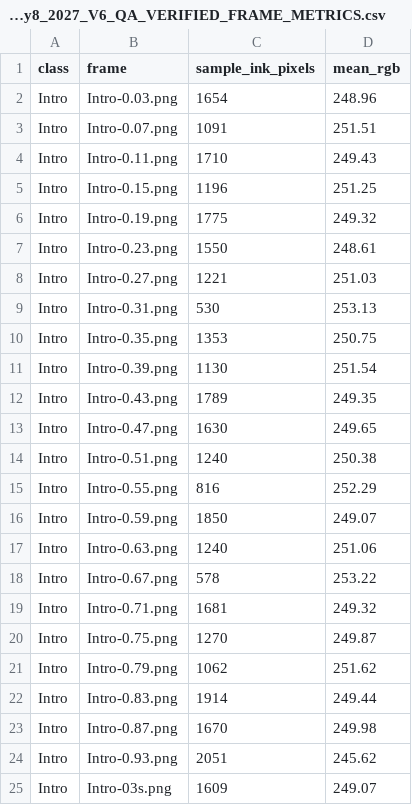
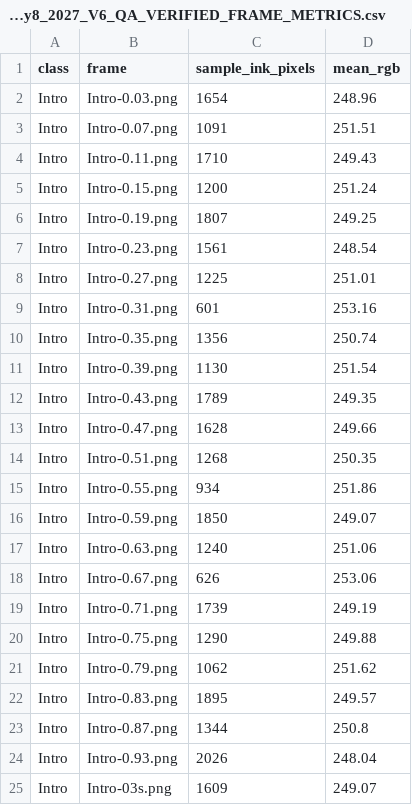
Before and after one commit to juanperez238421-cpu/Manim-Scientific-Visualize, a CSV file: published_renders/Geometry8_2027_V6_QA_VERIFIED_FRAME_METRICS.csv, drawn as a sheet.

```diff
--- a/published_renders/Geometry8_2027_V6_QA_VERIFIED_FRAME_METRICS.csv
+++ b/published_renders/Geometry8_2027_V6_QA_VERIFIED_FRAME_METRICS.csv
@@ -4,22 +4,22 @@ Intro,Intro-0.07.png,1091,251.51
 Intro,Intro-0.11.png,1710,249.43
-Intro,Intro-0.15.png,1196,251.25
-Intro,Intro-0.19.png,1775,249.32
-Intro,Intro-0.23.png,1550,248.61
-Intro,Intro-0.27.png,1221,251.03
-Intro,Intro-0.31.png,530,253.13
-Intro,Intro-0.35.png,1353,250.75
+Intro,Intro-0.15.png,1200,251.24
+Intro,Intro-0.19.png,1807,249.25
+Intro,Intro-0.23.png,1561,248.54
+Intro,Intro-0.27.png,1225,251.01
+Intro,Intro-0.31.png,601,253.16
+Intro,Intro-0.35.png,1356,250.74
 Intro,Intro-0.39.png,1130,251.54
 Intro,Intro-0.43.png,1789,249.35
-Intro,Intro-0.47.png,1630,249.65
-Intro,Intro-0.51.png,1240,250.38
-Intro,Intro-0.55.png,816,252.29
+Intro,Intro-0.47.png,1628,249.66
+Intro,Intro-0.51.png,1268,250.35
+Intro,Intro-0.55.png,934,251.86
 Intro,Intro-0.59.png,1850,249.07
 Intro,Intro-0.63.png,1240,251.06
-Intro,Intro-0.67.png,578,253.22
-Intro,Intro-0.71.png,1681,249.32
-Intro,Intro-0.75.png,1270,249.87
+Intro,Intro-0.67.png,626,253.06
+Intro,Intro-0.71.png,1739,249.19
+Intro,Intro-0.75.png,1290,249.88
 Intro,Intro-0.79.png,1062,251.62
-Intro,Intro-0.83.png,1914,249.44
-Intro,Intro-0.87.png,1670,249.98
-Intro,Intro-0.93.png,2051,245.62
+Intro,Intro-0.83.png,1895,249.57
+Intro,Intro-0.87.png,1344,250.8
+Intro,Intro-0.93.png,2026,248.04
 Intro,Intro-03s.png,1609,249.07
```
Also changed, not shown: 4 other files.
